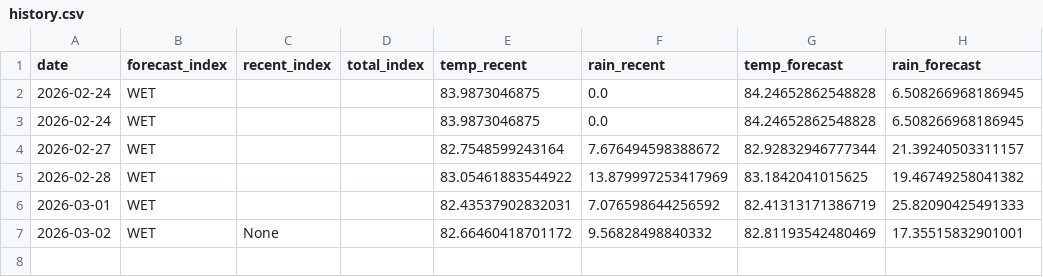
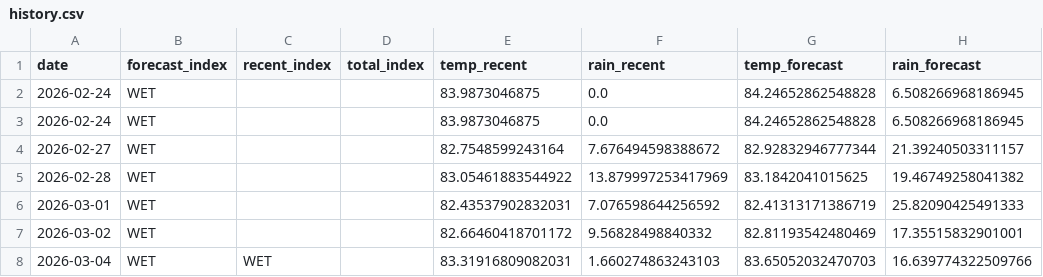
Before and after one commit to pacioos/palau-dashboard, a CSV file: data/history.csv, drawn as a sheet.

```diff
--- a/data/history.csv
+++ b/data/history.csv
@@ -6,2 +6,3 @@ date,forecast_index,recent_index,total_index,temp_recent,rain_recent,temp_foreca
 2026-03-01,WET,,,82.43537902832031,7.076598644256592,82.41313171386719,25.82090425491333
-2026-03-02,WET,None,,82.66460418701172,9.56828498840332,82.81193542480469,17.35515832901001
+2026-03-02,WET,,,82.66460418701172,9.56828498840332,82.81193542480469,17.35515832901001
+2026-03-04,WET,WET,,83.31916809082031,1.660274863243103,83.65052032470703,16.639774322509766
```
Also changed, not shown: 1 other file.
